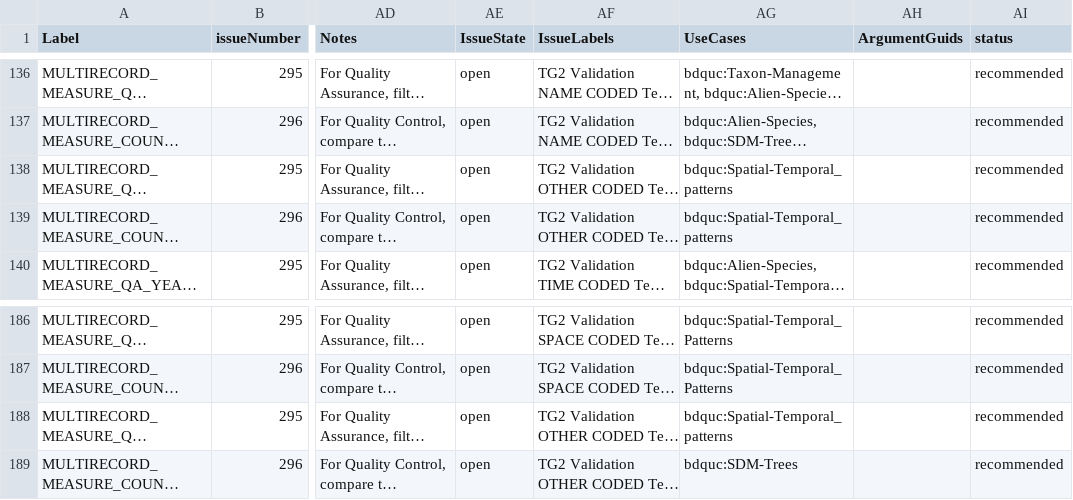
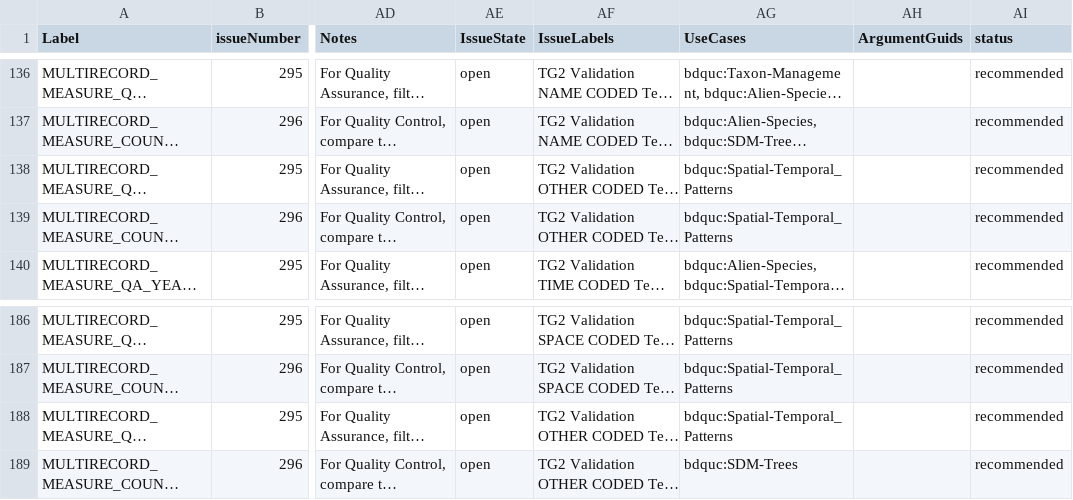
Before and after one commit to tdwg/bdq, a CSV file: tg2/_review/vocabulary/bdqtest_term_versions.csv, drawn as a sheet; only a part is shown, gaps mark what is left out; long unchanged cells end in …; the diff names each change by its address in the sheet, - before the commit and + after, or states it on an @@ line.

Commit message:
Correcting typos in use case names in 6232c98bad.

```diff
--- a/tg2/_review/vocabulary/bdqtest_term_versions.csv
+++ b/tg2/_review/vocabulary/bdqtest_term_versions.csv
-AG138:AG139 (UseCases): bdquc:Spatial-Temporal_patterns
+AG138:AG139 (UseCases): bdquc:Spatial-Temporal_Patterns
-AG188 (UseCases): bdquc:Spatial-Temporal_patterns
+AG188 (UseCases): bdquc:Spatial-Temporal_Patterns
```
